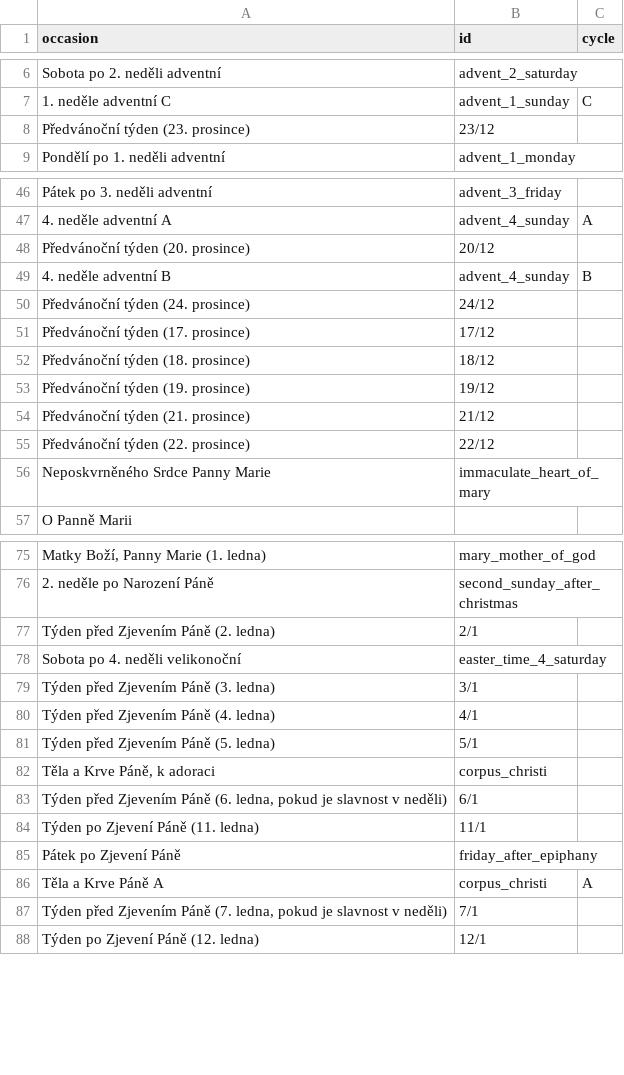
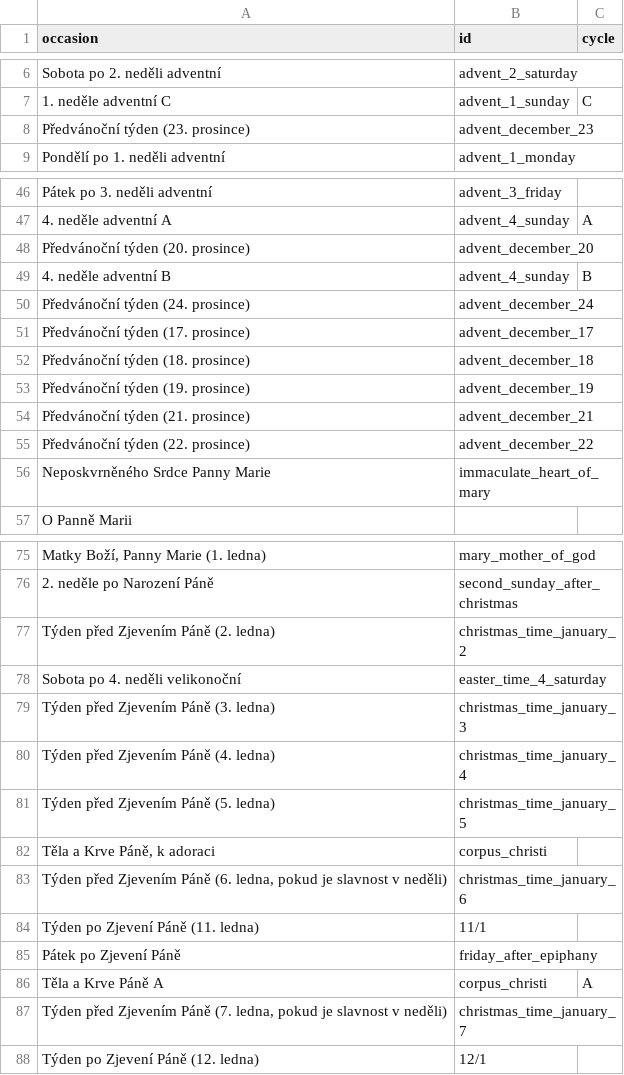
Before and after one commit to jirihon/pslm, a CSV file: db/occasion_romcal.csv, drawn as a sheet; only a part is shown, gaps mark what is left out.

Commit message:
improved mapping of psalms to romcal

```diff
--- a/db/occasion_romcal.csv
+++ b/db/occasion_romcal.csv
@@ -7,3 +7,3 @@ occasion,id,cycle
 "1. neděle adventní C",advent_1_sunday,C
-"Předvánoční týden (23. prosince)",23/12,
+"Předvánoční týden (23. prosince)",advent_december_23,
 "Pondělí po 1. neděli adventní",advent_1_monday,
@@ -47,10 +47,10 @@ occasion,id,cycle
 "4. neděle adventní A",advent_4_sunday,A
-"Předvánoční týden (20. prosince)",20/12,
+"Předvánoční týden (20. prosince)",advent_december_20,
 "4. neděle adventní B",advent_4_sunday,B
-"Předvánoční týden (24. prosince)",24/12,
-"Předvánoční týden (17. prosince)",17/12,
-"Předvánoční týden (18. prosince)",18/12,
-"Předvánoční týden (19. prosince)",19/12,
-"Předvánoční týden (21. prosince)",21/12,
-"Předvánoční týden (22. prosince)",22/12,
+"Předvánoční týden (24. prosince)",advent_december_24,
+"Předvánoční týden (17. prosince)",advent_december_17,
+"Předvánoční týden (18. prosince)",advent_december_18,
+"Předvánoční týden (19. prosince)",advent_december_19,
+"Předvánoční týden (21. prosince)",advent_december_21,
+"Předvánoční týden (22. prosince)",advent_december_22,
 "Neposkvrněného Srdce Panny Marie",immaculate_heart_of_mary,
@@ -76,9 +76,9 @@ occasion,id,cycle
 "2. neděle po Narození Páně",second_sunday_after_christmas,
-"Týden před Zjevením Páně (2. ledna)",2/1,
+"Týden před Zjevením Páně (2. ledna)",christmas_time_january_2,
 "Sobota po 4. neděli velikonoční",easter_time_4_saturday,
-"Týden před Zjevením Páně (3. ledna)",3/1,
-"Týden před Zjevením Páně (4. ledna)",4/1,
-"Týden před Zjevením Páně (5. ledna)",5/1,
+"Týden před Zjevením Páně (3. ledna)",christmas_time_january_3,
+"Týden před Zjevením Páně (4. ledna)",christmas_time_january_4,
+"Týden před Zjevením Páně (5. ledna)",christmas_time_january_5,
 "Těla a Krve Páně, k adoraci",corpus_christi,
-"Týden před Zjevením Páně (6. ledna, pokud je slavnost v neděli)",6/1,
+"Týden před Zjevením Páně (6. ledna, pokud je slavnost v neděli)",christmas_time_january_6,
 "Týden po Zjevení Páně (11. ledna)",11/1,
@@ -86,3 +86,3 @@ occasion,id,cycle
 "Těla a Krve Páně A",corpus_christi,A
-"Týden před Zjevením Páně (7. ledna, pokud je slavnost v neděli)",7/1,
+"Týden před Zjevením Páně (7. ledna, pokud je slavnost v neděli)",christmas_time_january_7,
 "Týden po Zjevení Páně (12. ledna)",12/1,
```
Also changed, not shown: 3 other files.
